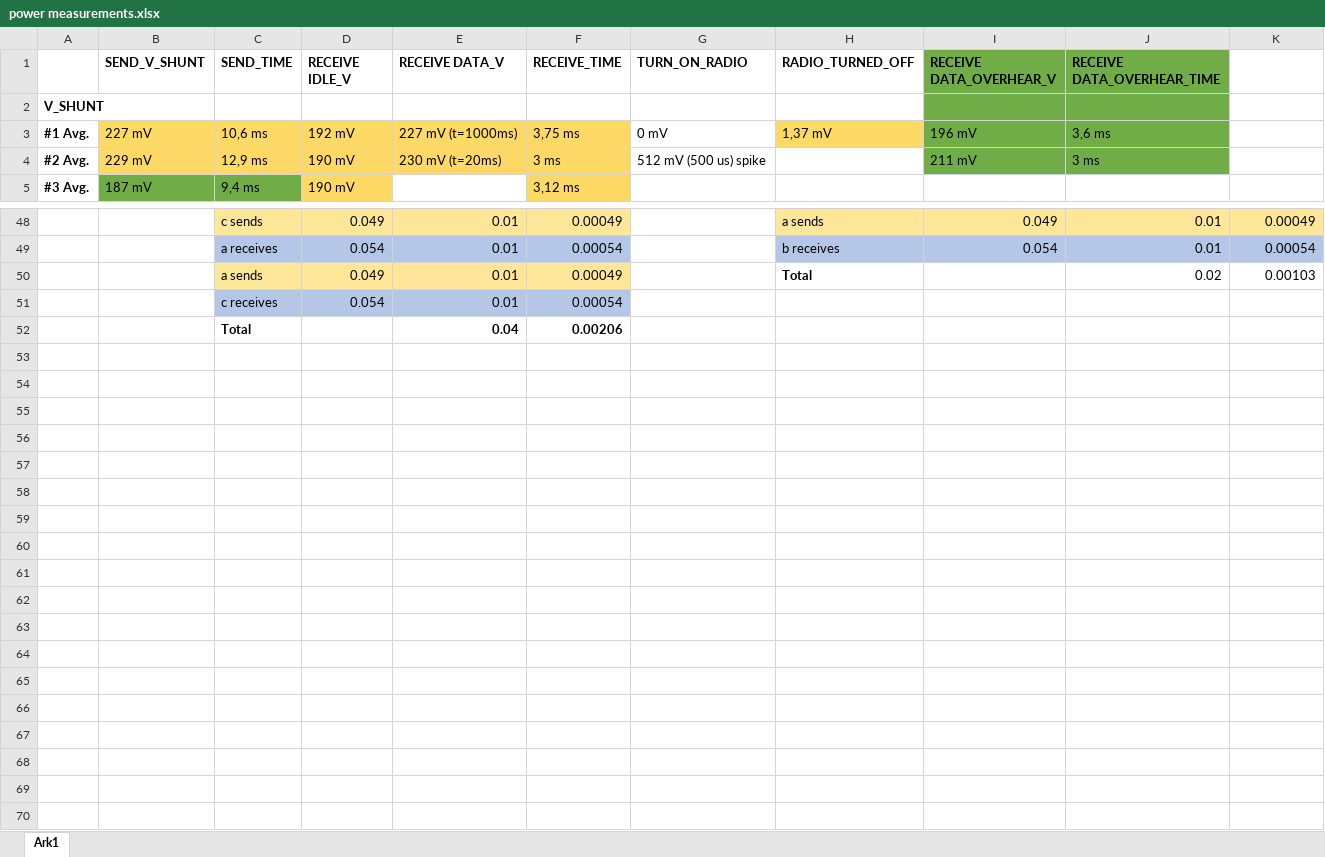
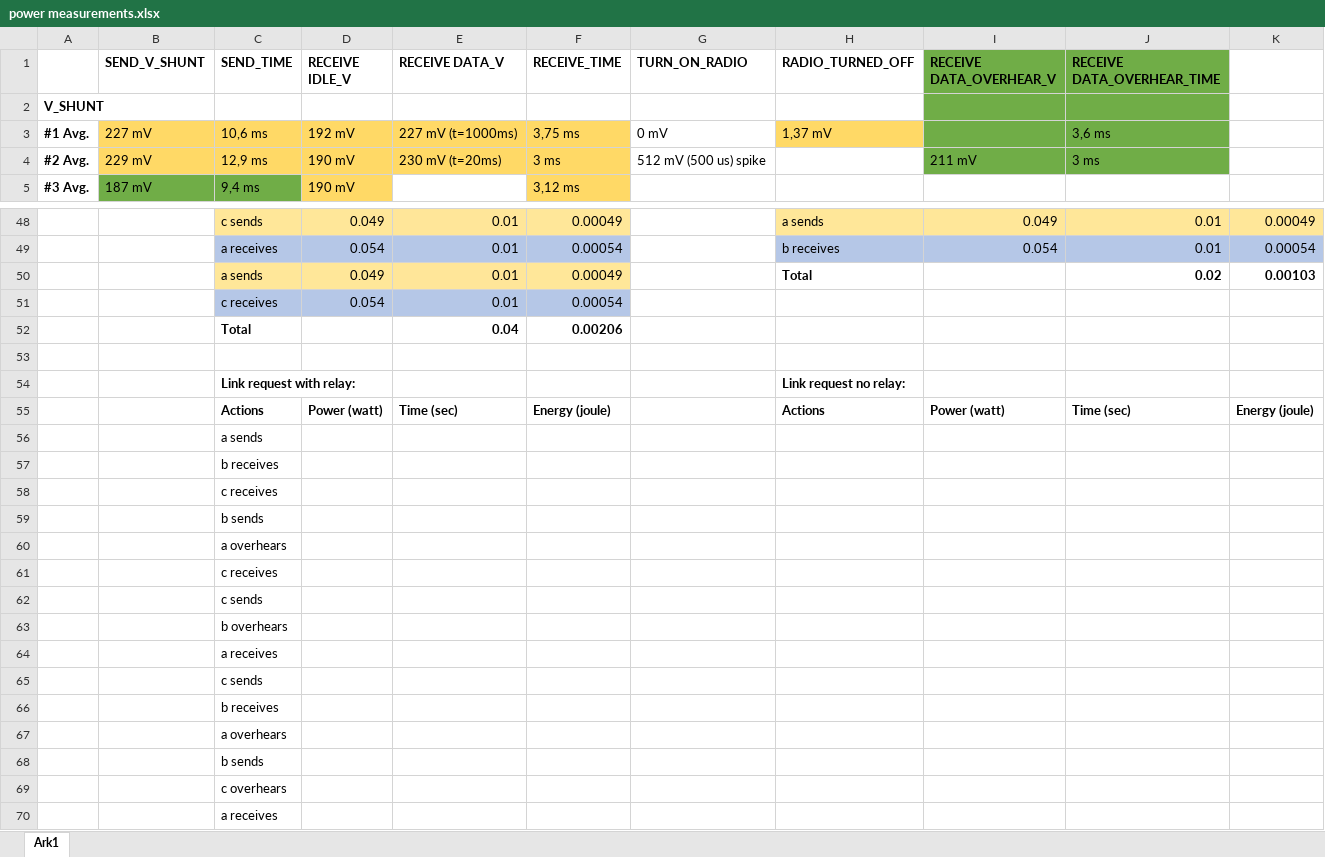
Before and after one commit to Aceipse/Mini-Project, an Excel workbook: powerMeasure/power measurements.xlsx, sheet Ark1, drawn as a sheet; only a part is shown, gaps mark what is left out; values as stored, in another font and other column widths than the file's, no borders; the diff covers the shown part only; the diff names each change by its address in the sheet, - before the commit and + after, or states it on an @@ line.

Commit message:
updated overhear value

```diff
--- a/powerMeasure/power measurements.xlsx (sheet Ark1)
+++ b/powerMeasure/power measurements.xlsx (sheet Ark1)
-I3 (RECEIVE DATA_OVERHEAR_V): 196 mV
+I3 (RECEIVE DATA_OVERHEAR_V): (empty)
-J50:K50 bold: off
+J50:K50 bold: on
+row 53: (empty)
+row 54:  |  | Link request with relay: |  |  |  |  | Link request no relay:
+row 55:  |  | Actions | Power (watt) | Time (sec) | Energy (joule) |  | Actions | Power (watt) | Time (sec) | Energy (joule)
+row 56:  |  | a sends
+row 57:  |  | b receives
+row 58:  |  | c receives
+row 59:  |  | b sends
+row 60:  |  | a overhears
+row 61:  |  | c receives
+row 62:  |  | c sends
+row 63:  |  | b overhears
+row 64:  |  | a receives
+row 65:  |  | c sends
+row 66:  |  | b receives
+row 67:  |  | a overhears
+row 68:  |  | b sends
+row 69:  |  | c overhears
+row 70:  |  | a receives
```
Also changed, not shown: 1 edited cell elsewhere in this sheet, 3 other files.
